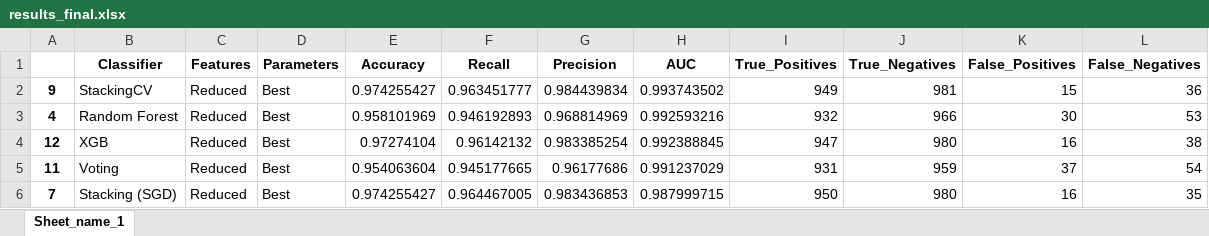
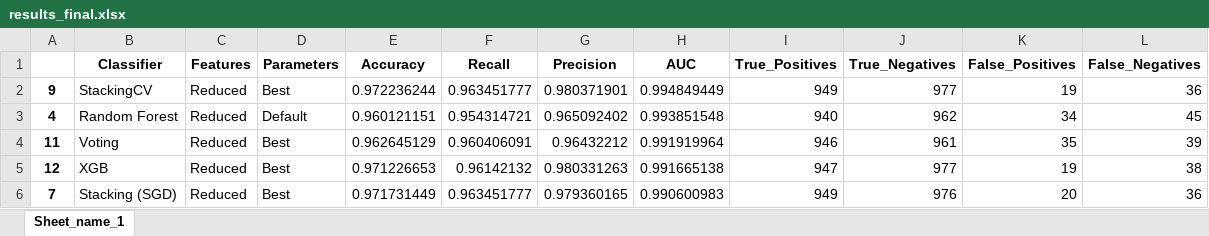
Before and after one commit to vviswanathan/datamites_internship, an Excel workbook: Code/Telecom_Customer_Churn_Prediction/results_final.xlsx, sheet Sheet_name_1, drawn as a sheet; only a part is shown; values as stored, in another font and other column widths than the file's, no borders; removed rows and columns are numbered as before the commit, all else as after; the diff covers the shown part only; the diff names each change by its address in the sheet, - before the commit and + after, or states it on an @@ line.

```diff
--- a/Code/Telecom_Customer_Churn_Prediction/results_final.xlsx (sheet Sheet_name_1)
+++ b/Code/Telecom_Customer_Churn_Prediction/results_final.xlsx (sheet Sheet_name_1)
-E2 (Accuracy): 0.974255427
+E2 (Accuracy): 0.972236244
-G2 (Precision): 0.984439834
+G2 (Precision): 0.980371901
-H2 (AUC): 0.993743502
+H2 (AUC): 0.994849449
-J2 (True_Negatives): 981
+J2 (True_Negatives): 977
-K2 (False_Positives): 15
+K2 (False_Positives): 19
-D3 (Parameters): Best
+D3 (Parameters): Default
-E3 (Accuracy): 0.958101969
+E3 (Accuracy): 0.960121151
-F3 (Recall): 0.946192893
+F3 (Recall): 0.954314721
-G3 (Precision): 0.968814969
+G3 (Precision): 0.965092402
-H3 (AUC): 0.992593216
+H3 (AUC): 0.993851548
-I3 (True_Positives): 932
+I3 (True_Positives): 940
-J3 (True_Negatives): 966
+J3 (True_Negatives): 962
-K3 (False_Positives): 30
+K3 (False_Positives): 34
-L3 (False_Negatives): 53
+L3 (False_Negatives): 45
+row 4: 11 | Voting | Reduced | Best | 0.962645129 | 0.960406091 | 0.96432212 | 0.991919964 | 946 | 961 | 35 | 39
-E5 (Accuracy): 0.97274104
+E5 (Accuracy): 0.971226653
-G5 (Precision): 0.983385254
+G5 (Precision): 0.980331263
-H5 (AUC): 0.992388845
+H5 (AUC): 0.991665138
-J5 (True_Negatives): 980
+J5 (True_Negatives): 977
-K5 (False_Positives): 16
+K5 (False_Positives): 19
-row 5: 11 | Voting | Reduced | Best | 0.954063604 | 0.945177665 | 0.96177686 | 0.991237029 | 931 | 959 | 37 | 54
-E6 (Accuracy): 0.974255427
+E6 (Accuracy): 0.971731449
-F6 (Recall): 0.964467005
+F6 (Recall): 0.963451777
-G6 (Precision): 0.983436853
+G6 (Precision): 0.979360165
-H6 (AUC): 0.987999715
+H6 (AUC): 0.990600983
-I6 (True_Positives): 950
+I6 (True_Positives): 949
-J6 (True_Negatives): 980
+J6 (True_Negatives): 976
-K6 (False_Positives): 16
+K6 (False_Positives): 20
-L6 (False_Negatives): 35
+L6 (False_Negatives): 36
```
Also changed, not shown: 1 added row, 1 removed row and 53 edited cells elsewhere in this sheet, 6 other files.
